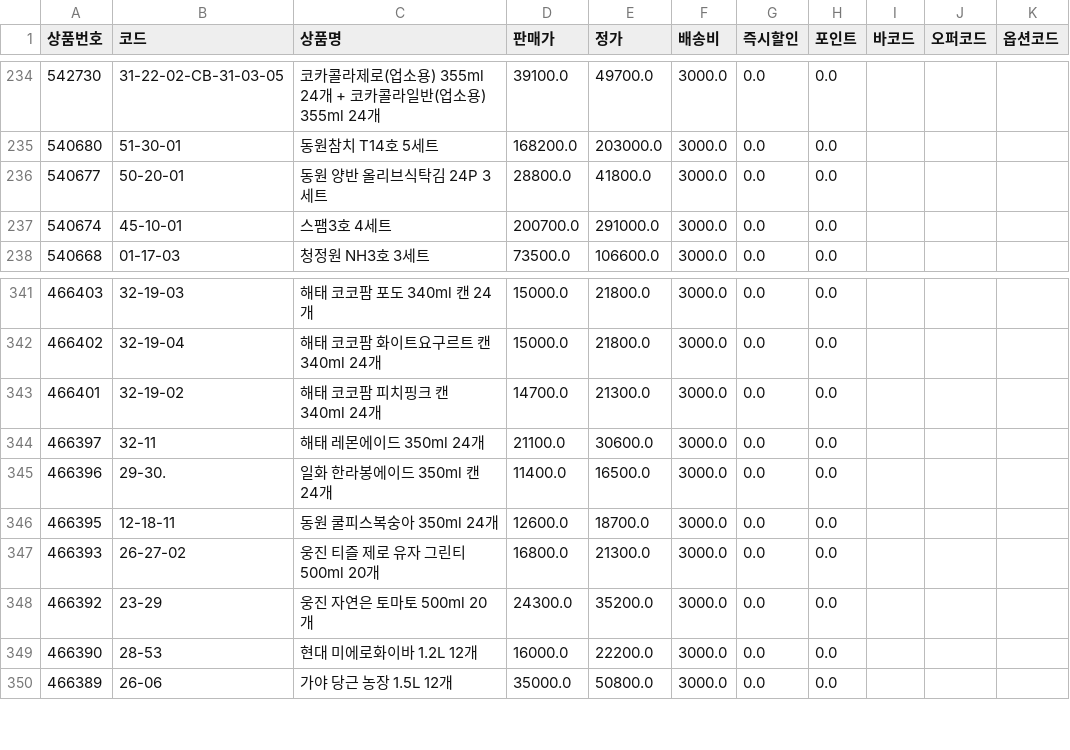
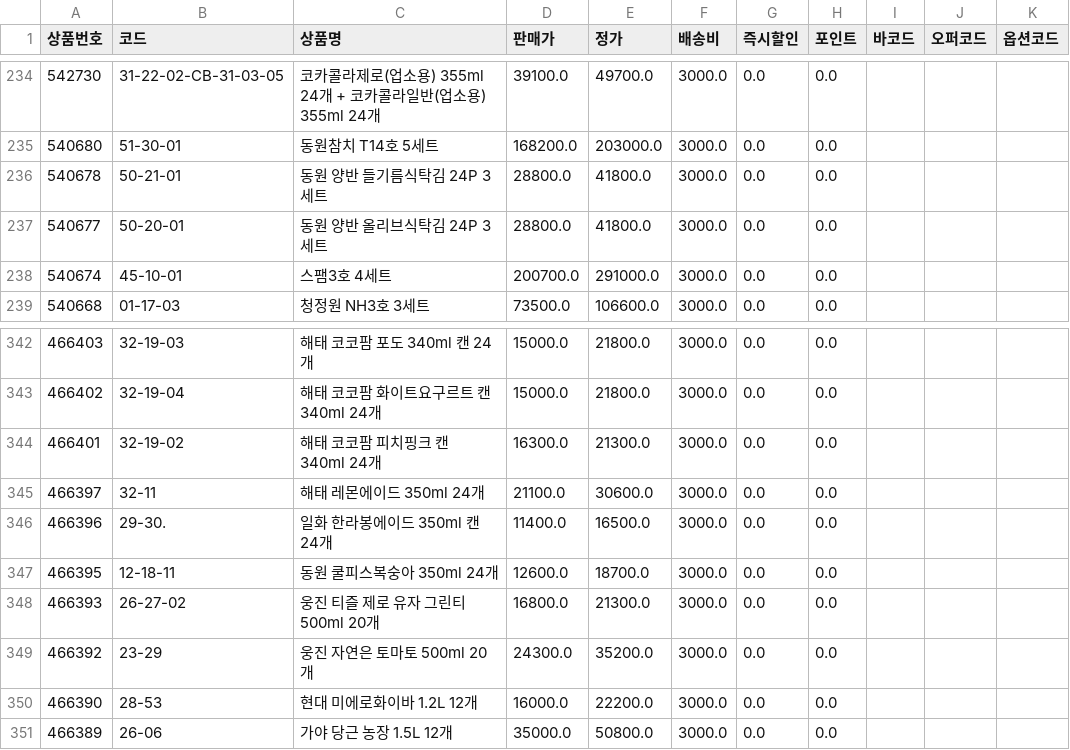
Before and after one commit to OURPROJECTDAO/work-automation-app, a CSV file: reference/listing_sikbom.csv, drawn as a sheet; only a part is shown, gaps mark what is left out.

Commit message:
data(listing): sikbom 갱신 (608건)

```diff
--- a/reference/listing_sikbom.csv
+++ b/reference/listing_sikbom.csv
@@ -235,2 +235,3 @@
 540680,51-30-01,동원참치 T14호 5세트,168200.0,203000.0,3000.0,0.0,0.0,,,
+540678,50-21-01,동원 양반 들기름식탁김 24P 3세트,28800.0,41800.0,3000.0,0.0,0.0,,,
 540677,50-20-01,동원 양반 올리브식탁김 24P 3세트,28800.0,41800.0,3000.0,0.0,0.0,,,
@@ -342,3 +343,3 @@
 466402,32-19-04,해태 코코팜 화이트요구르트 캔 340ml 24개,15000.0,21800.0,3000.0,0.0,0.0,,,
-466401,32-19-02,해태 코코팜 피치핑크 캔 340ml 24개,14700.0,21300.0,3000.0,0.0,0.0,,,
+466401,32-19-02,해태 코코팜 피치핑크 캔 340ml 24개,16300.0,21300.0,3000.0,0.0,0.0,,,
 466397,32-11,해태 레몬에이드 350ml 24개,21100.0,30600.0,3000.0,0.0,0.0,,,
```
